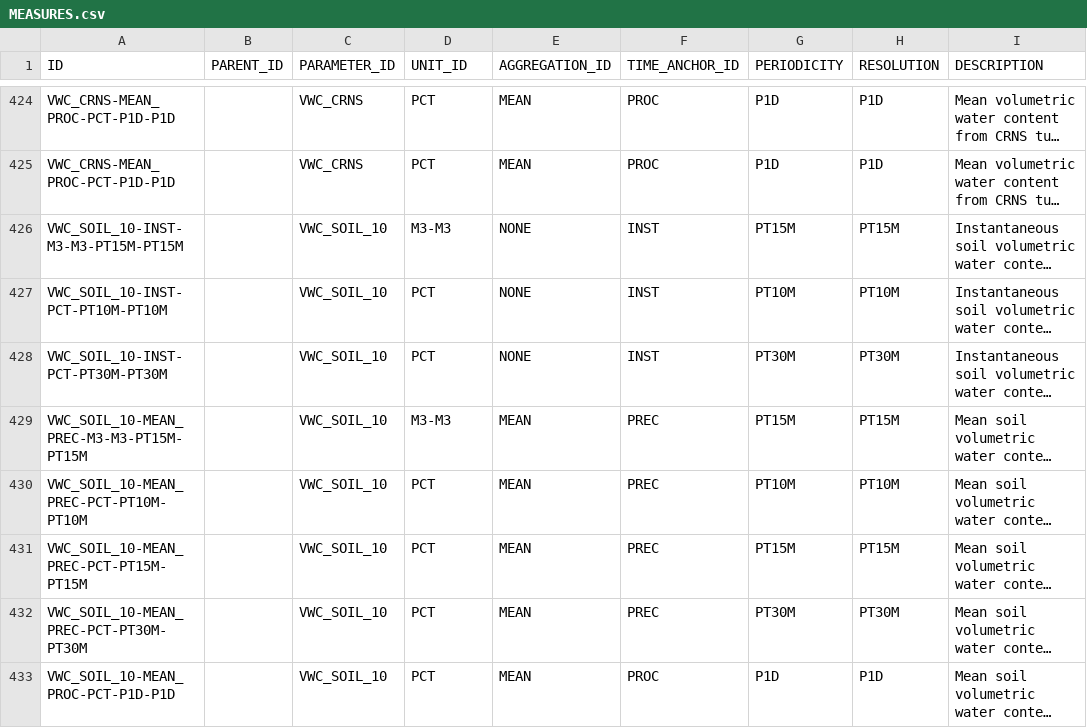
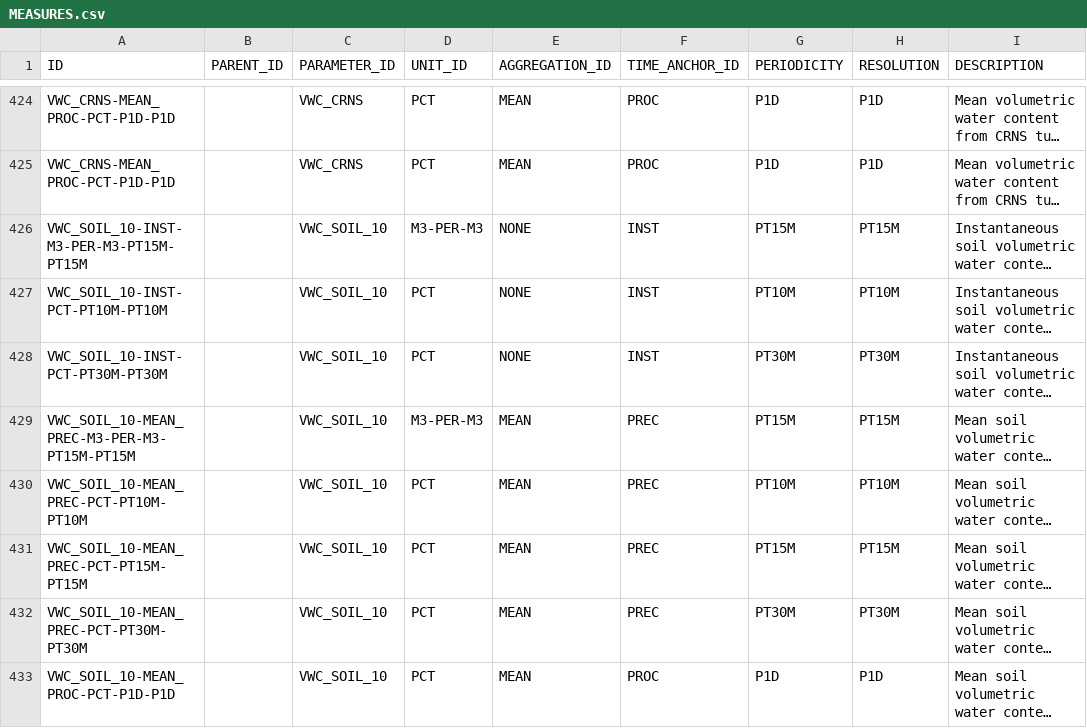
Before and after one commit to NERC-CEH/fdri-discovery, a CSV file: sample_data/src/MEASURES.csv, drawn as a sheet; only a part is shown, gaps mark what is left out; long unchanged cells end in …; the diff covers the shown part only; the diff names each change by its address in the sheet, - before the commit and + after, or states it on an @@ line.

Commit message:
Add and update units

```diff
--- a/sample_data/src/MEASURES.csv
+++ b/sample_data/src/MEASURES.csv
-A426 (ID): VWC_SOIL_10-INST-M3-M3-PT15M-PT15M
+A426 (ID): VWC_SOIL_10-INST-M3-PER-M3-PT15M-PT15M
-D426 (UNIT_ID): M3-M3
+D426 (UNIT_ID): M3-PER-M3
-A429 (ID): VWC_SOIL_10-MEAN_PREC-M3-M3-PT15M-PT15M
+A429 (ID): VWC_SOIL_10-MEAN_PREC-M3-PER-M3-PT15M-PT15M
-D429 (UNIT_ID): M3-M3
+D429 (UNIT_ID): M3-PER-M3
```
Also changed, not shown: 28 edited cells elsewhere in this file, sample_data/src/TIMESERIES_IDS_FDRI.csv, sample_data/src/UNITS.csv.
